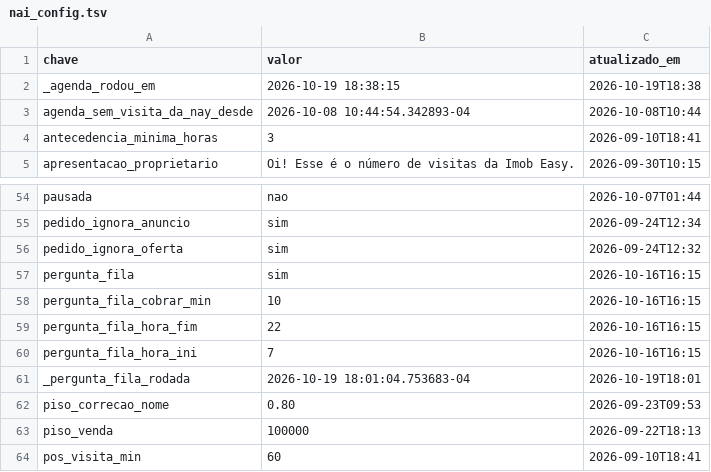
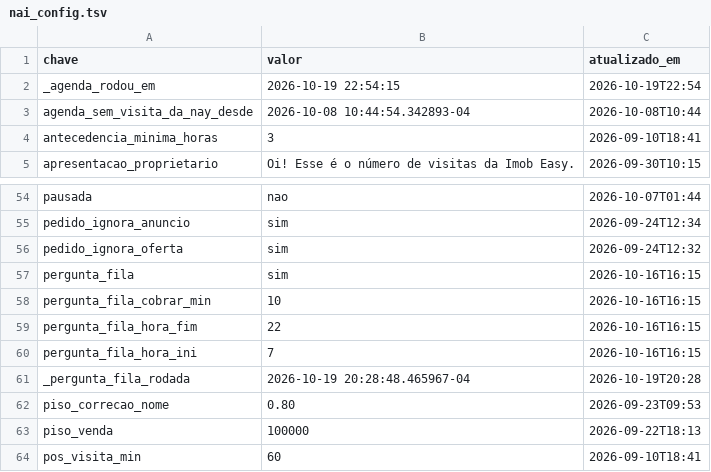
Before and after one commit to pvlservicos-collab/nayia, a TSV file: producao/nai_config.tsv, drawn as a sheet; only a part is shown, gaps mark what is left out.

```diff
--- a/producao/nai_config.tsv
+++ b/producao/nai_config.tsv
@@ -1,3 +1,3 @@
 chave	valor	atualizado_em
-_agenda_rodou_em	2026-10-19 18:38:15	2026-10-19T18:38
+_agenda_rodou_em	2026-10-19 22:54:15	2026-10-19T22:54
 agenda_sem_visita_da_nay_desde	2026-10-08 10:44:54.342893-04	2026-10-08T10:44
@@ -60,3 +60,3 @@ pergunta_fila_hora_fim	22	2026-10-16T16:15
 pergunta_fila_hora_ini	7	2026-10-16T16:15
-_pergunta_fila_rodada	2026-10-19 18:01:04.753683-04	2026-10-19T18:01
+_pergunta_fila_rodada	2026-10-19 20:28:48.465967-04	2026-10-19T20:28
 piso_correcao_nome	0.80	2026-09-23T09:53
```
Also changed, not shown: 13 other files.
